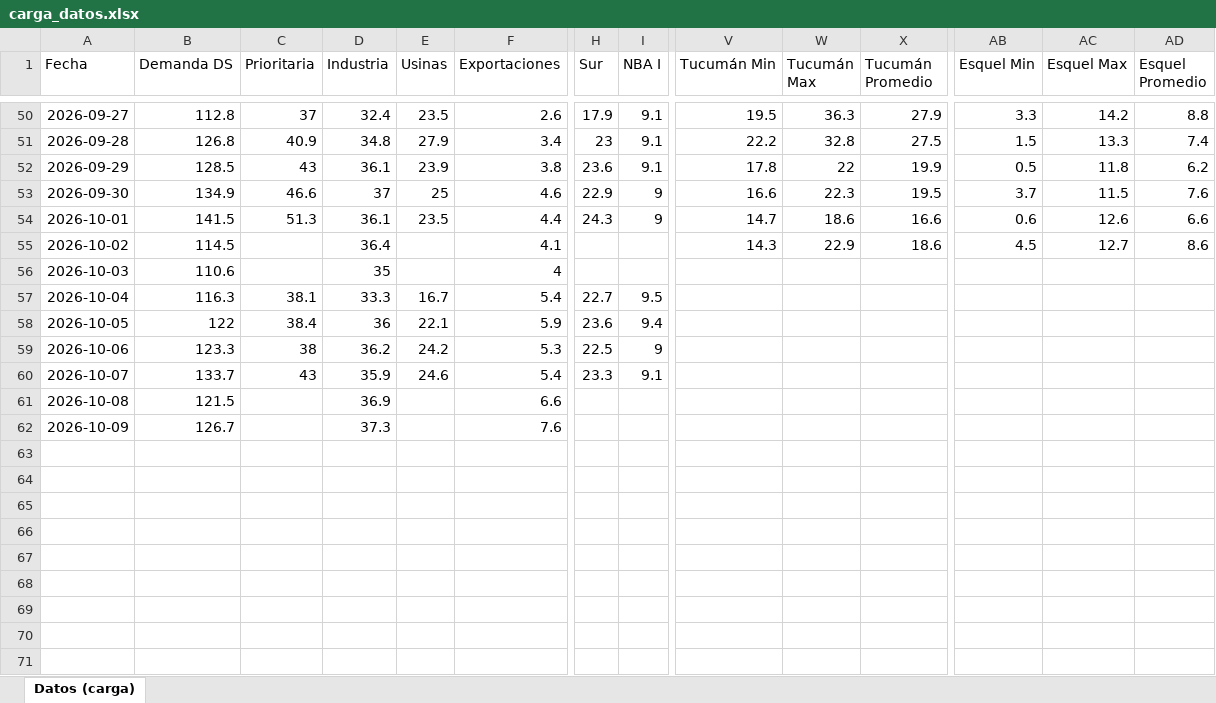
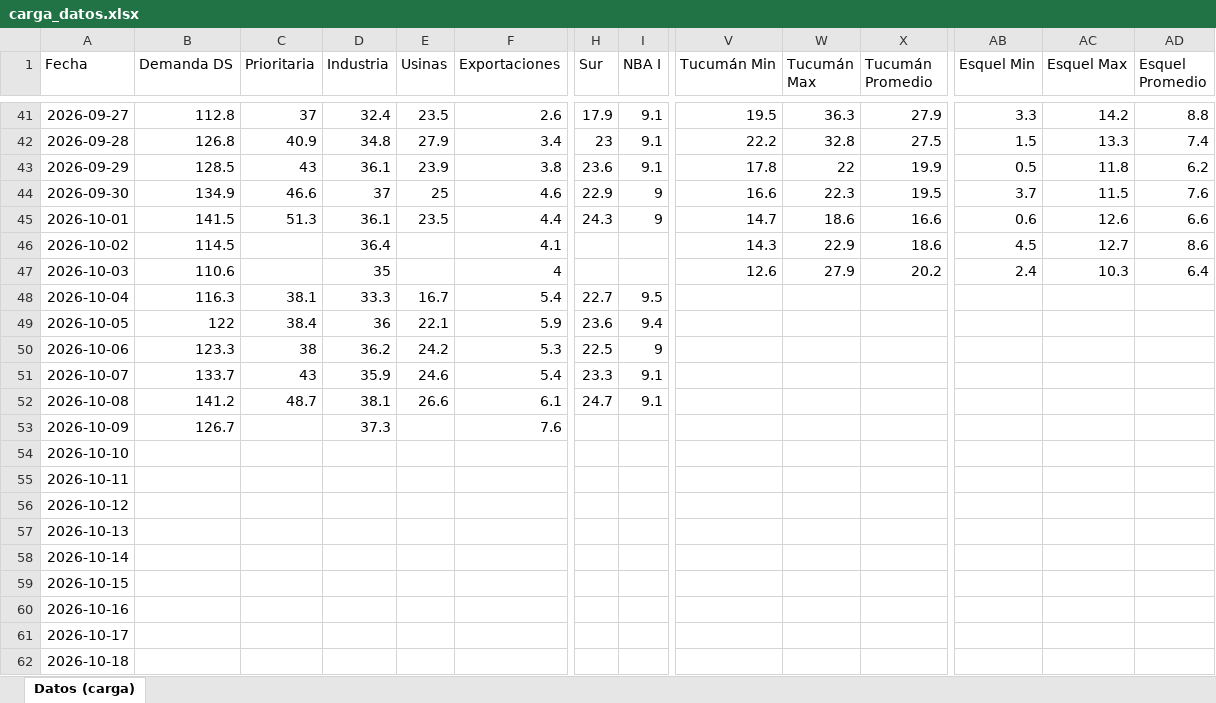
Before and after one commit to mpodeley/estado-red-gas, an Excel workbook: data/carga_datos.xlsx, sheet Datos (carga), drawn as a sheet; only a part is shown, gaps mark what is left out; values as stored, in another font and other column widths than the file's, no borders; addresses are those after the commit; rows hold the shown columns only; the diff covers the shown part only; the diff names each change by its address in the sheet, - before the commit and + after, or states it on an @@ line.

```diff
--- a/data/carga_datos.xlsx (sheet Datos (carga))
+++ b/data/carga_datos.xlsx (sheet Datos (carga))
-V47 (Tucumán Min): (empty)
+V47 (Tucumán Min): 12.6
-W47 (Tucumán Max): (empty)
+W47 (Tucumán Max): 27.9
-X47 (Tucumán Promedio): (empty)
+X47 (Tucumán Promedio): 20.2
-AB47 (Esquel Min): (empty)
+AB47 (Esquel Min): 2.4
-AC47 (Esquel Max): (empty)
+AC47 (Esquel Max): 10.3
-AD47 (Esquel Promedio): (empty)
+AD47 (Esquel Promedio): 6.4
-B52 (Demanda DS): 121.5
+B52 (Demanda DS): 141.2
-C52 (Prioritaria): (empty)
+C52 (Prioritaria): 48.7
-D52 (Industria): 36.9
+D52 (Industria): 38.1
-E52 (Usinas): (empty)
+E52 (Usinas): 26.6
-F52 (Exportaciones): 6.6
+F52 (Exportaciones): 6.1
-H52 (Sur): (empty)
+H52 (Sur): 24.7
-I52 (NBA I): (empty)
+I52 (NBA I): 9.1
+row 54: 2026-10-10
+row 55: 2026-10-11
+row 56: 2026-10-12
+row 57: 2026-10-13
+row 58: 2026-10-14
+row 59: 2026-10-15
+row 60: 2026-10-16
+row 61: 2026-10-17
+row 62: 2026-10-18
```
Also changed, not shown: 9 removed rows and 16 edited cells elsewhere in this sheet, 33 other files.
